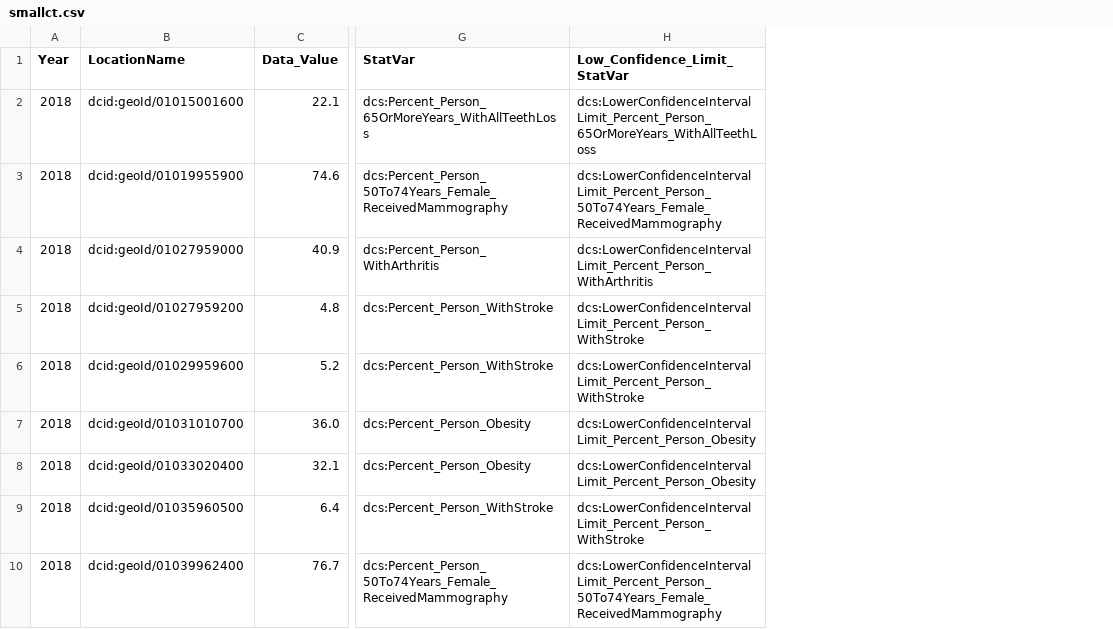
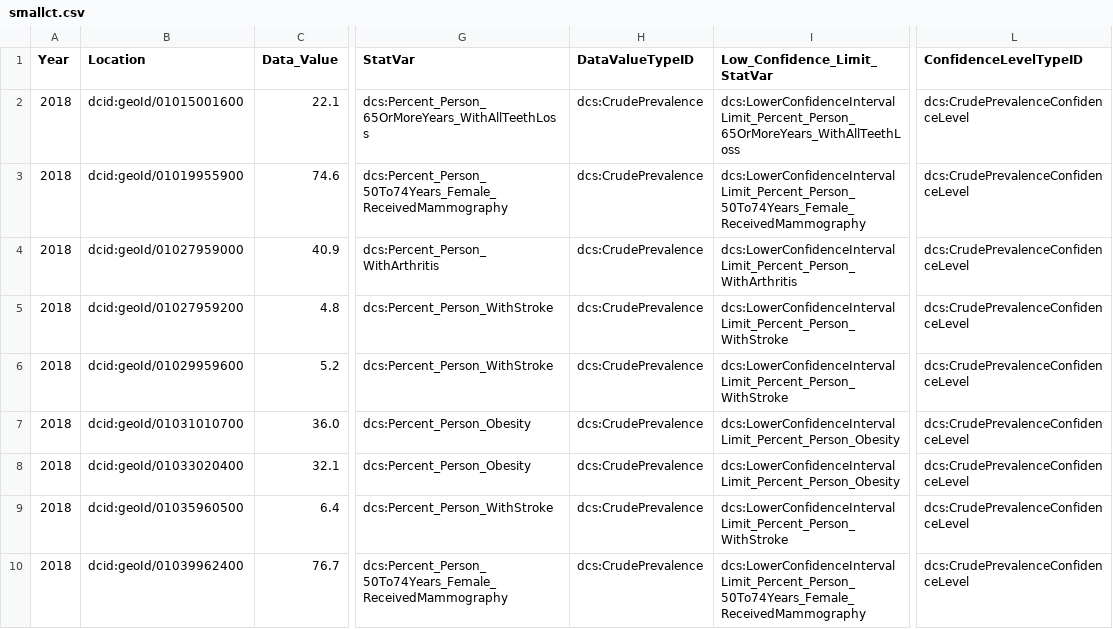
Before and after one commit to padma-g/data, a CSV file: scripts/mcf/smallct.csv, drawn as a sheet; only a part is shown, gaps mark what is left out; the diff names each change by its address in the sheet, - before the commit and + after, or states it on an @@ line.

Commit message:
Update smallct.csv

```diff
--- a/scripts/mcf/smallct.csv
+++ b/scripts/mcf/smallct.csv
+column H (DataValueTypeID), rows 2-10: all dcs:CrudePrevalence
+column L (ConfidenceLevelTypeID), rows 2-10: all dcs:CrudePrevalenceConfidenceLevel
-B1: LocationName
+B1: Location
```
